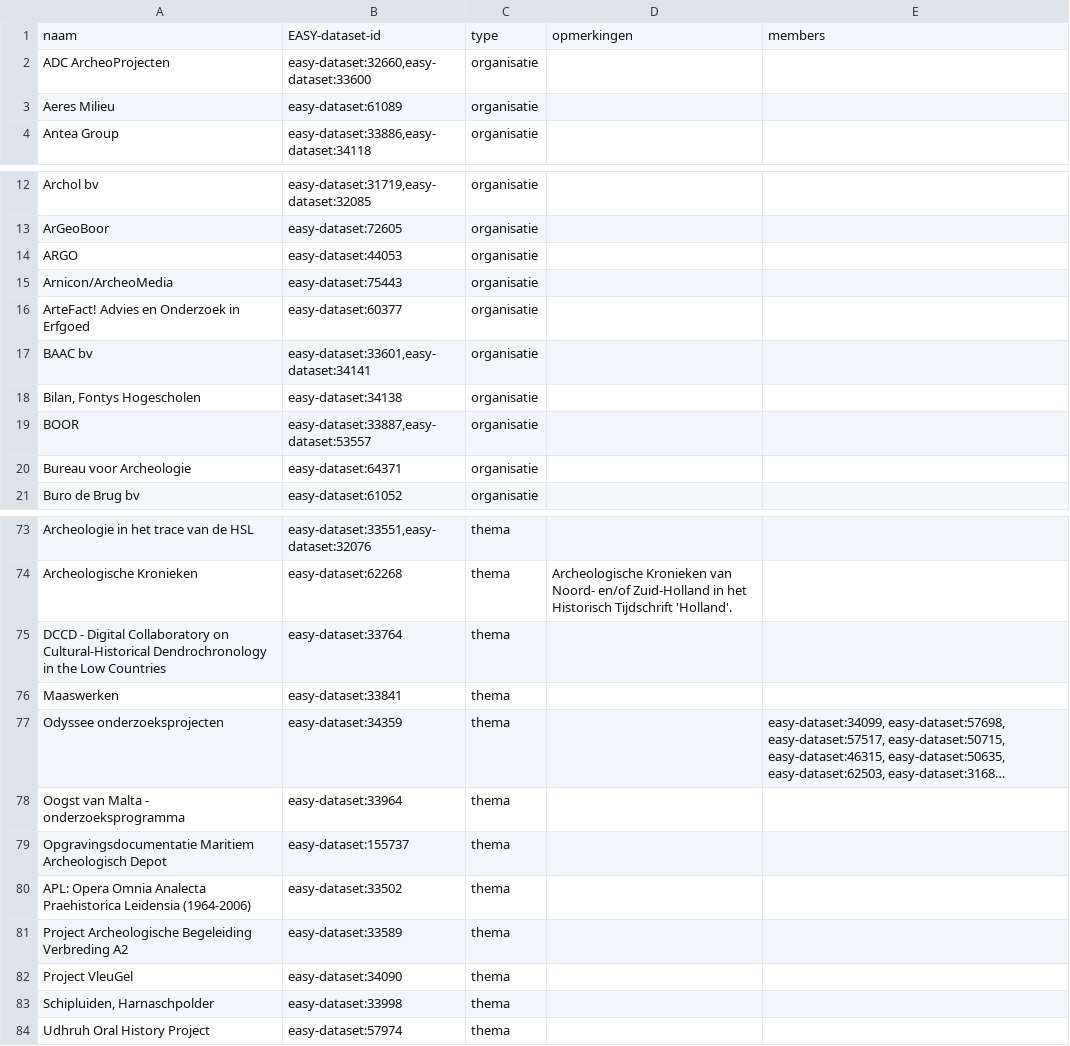
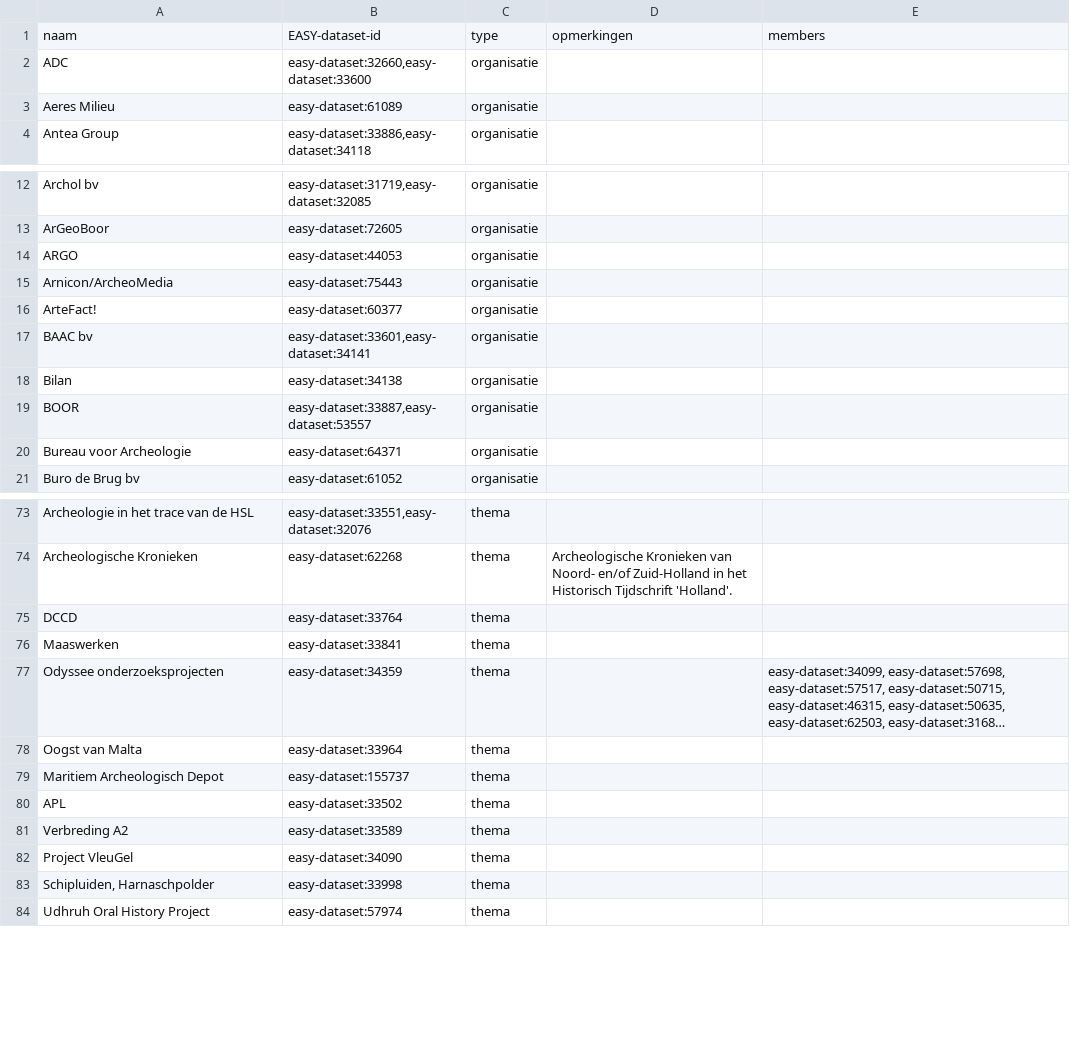
Before and after one commit to DANS-KNAW/easy-convert-bag-to-deposit, a CSV file: src/main/assembly/dist/cfg/archaeology/ThemathischeCollecties.csv, drawn as a sheet; only a part is shown, gaps mark what is left out; long unchanged cells end in …; the diff names each change by its address in the sheet, - before the commit and + after, or states it on an @@ line.

```diff
--- a/src/main/assembly/dist/cfg/archaeology/ThemathischeCollecties.csv
+++ b/src/main/assembly/dist/cfg/archaeology/ThemathischeCollecties.csv
-A2: ADC ArcheoProjecten
+A2: ADC
-A16: ArteFact! Advies en Onderzoek in Erfgoed
+A16: ArteFact!
-A18: Bilan, Fontys Hogescholen
+A18: Bilan
-A75: DCCD - Digital Collaboratory on Cultural-Historical Dendrochronology in the Low Countries
+A75: DCCD
-A78: Oogst van Malta - onderzoeksprogramma
+A78: Oogst van Malta
-A79: Opgravingsdocumentatie Maritiem Archeologisch Depot
+A79: Maritiem Archeologisch Depot
-A80: APL: Opera Omnia Analecta Praehistorica Leidensia (1964-2006)
+A80: APL
-A81: Project Archeologische Begeleiding Verbreding A2
+A81: Verbreding A2
```
Also changed, not shown: 9 other files.
